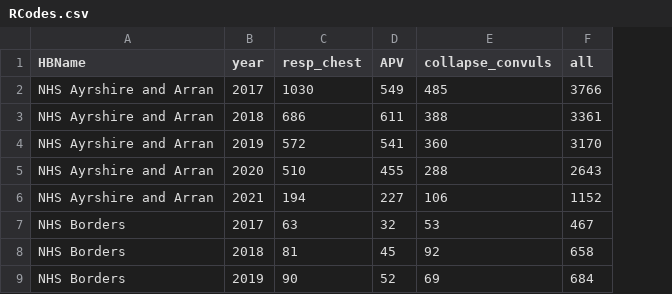
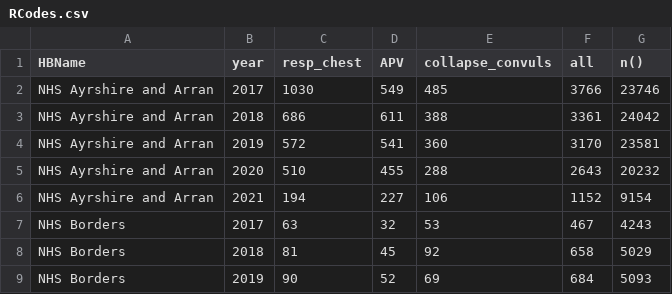
Before and after one commit to Public-Health-Scotland/dqa_dashboard, a CSV file: data/RCodes.csv, drawn as a sheet; only a part is shown; the diff names each change by its address in the sheet, - before the commit and + after, or states it on an @@ line.

Commit message:
renamed, added the total multi episode stays column, working on the display

```diff
--- a/data/RCodes.csv
+++ b/data/RCodes.csv
+column G (n()), rows 2-9: 23746 | 24042 | 23581 | 20232 | 9154 | 4243 | 5029 | 5093
```
Also changed, not shown: 4 other files.
